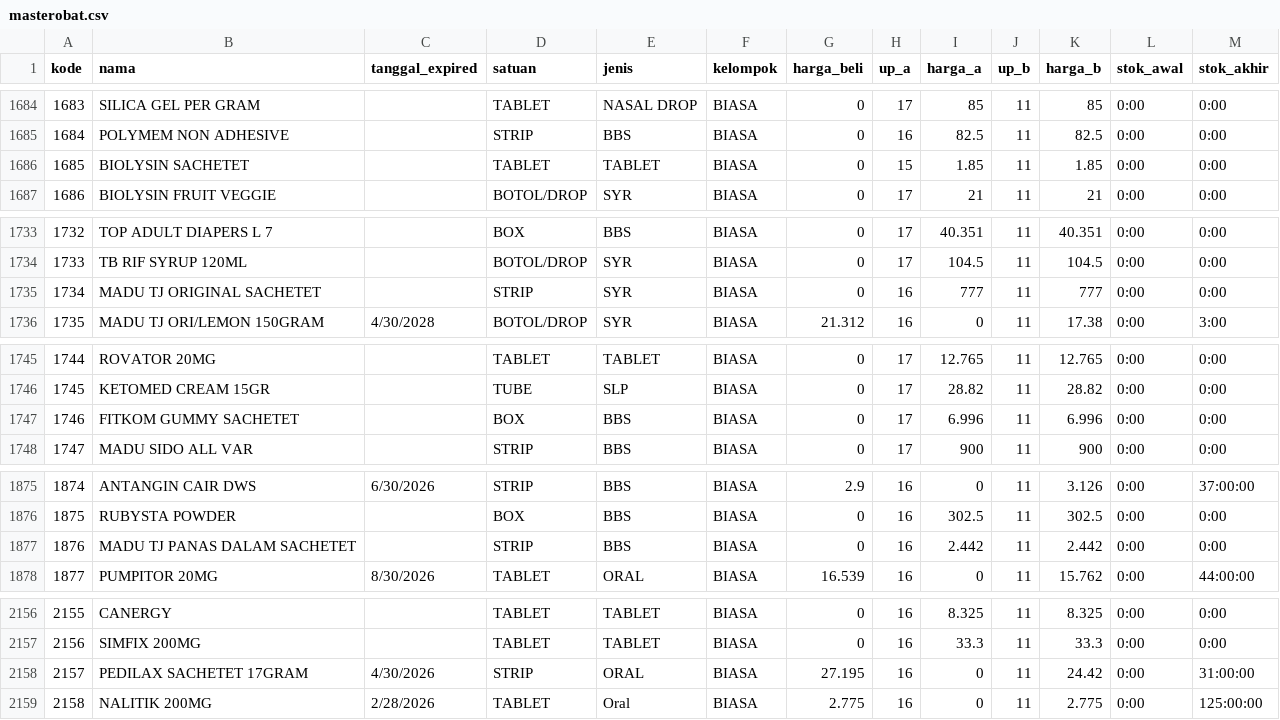
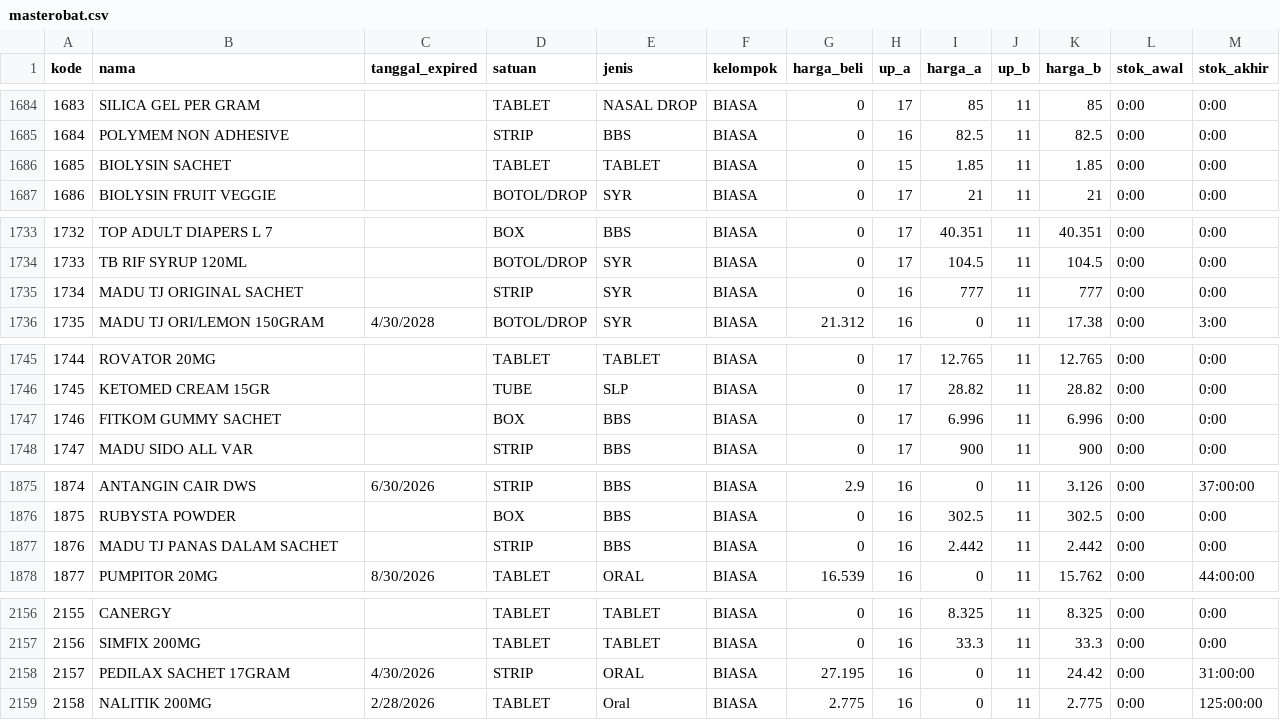
Before and after one commit to sandymercury21/sandymercury21, a CSV file: masterobat.csv, drawn as a sheet; only a part is shown, gaps mark what is left out; the diff covers the shown part only.

```diff
--- a/masterobat.csv
+++ b/masterobat.csv
@@ -1685,3 +1685,3 @@
 "1684","POLYMEM NON ADHESIVE","","STRIP","BBS","BIASA","0","16","82.5","11","82.5","0:00","0:00"
-"1685","BIOLYSIN SACHETET","","TABLET","TABLET","BIASA","0","15","1.85","11","1.85","0:00","0:00"
+"1685","BIOLYSIN SACHET","","TABLET","TABLET","BIASA","0","15","1.85","11","1.85","0:00","0:00"
 "1686","BIOLYSIN FRUIT VEGGIE","","BOTOL/DROP","SYR","BIASA","0","17","21","11","21","0:00","0:00"
@@ -1734,3 +1734,3 @@
 "1733","TB RIF SYRUP 120ML","","BOTOL/DROP","SYR","BIASA","0","17","104.5","11","104.5","0:00","0:00"
-"1734","MADU TJ ORIGINAL SACHETET","","STRIP","SYR","BIASA","0","16","777","11","777","0:00","0:00"
+"1734","MADU TJ ORIGINAL SACHET","","STRIP","SYR","BIASA","0","16","777","11","777","0:00","0:00"
 "1735","MADU TJ ORI/LEMON 150GRAM","4/30/2028","BOTOL/DROP","SYR","BIASA","21.312","16","0","11","17.38","0:00","3:00"
@@ -1746,3 +1746,3 @@
 "1745","KETOMED CREAM 15GR","","TUBE","SLP","BIASA","0","17","28.82","11","28.82","0:00","0:00"
-"1746","FITKOM GUMMY SACHETET","","BOX","BBS","BIASA","0","17","6.996","11","6.996","0:00","0:00"
+"1746","FITKOM GUMMY SACHET","","BOX","BBS","BIASA","0","17","6.996","11","6.996","0:00","0:00"
 "1747","MADU SIDO ALL VAR","","STRIP","BBS","BIASA","0","17","900","11","900","0:00","0:00"
@@ -1876,3 +1876,3 @@
 "1875","RUBYSTA POWDER","","BOX","BBS","BIASA","0","16","302.5","11","302.5","0:00","0:00"
-"1876","MADU TJ PANAS DALAM SACHETET","","STRIP","BBS","BIASA","0","16","2.442","11","2.442","0:00","0:00"
+"1876","MADU TJ PANAS DALAM SACHET","","STRIP","BBS","BIASA","0","16","2.442","11","2.442","0:00","0:00"
 "1877","PUMPITOR 20MG","8/30/2026","TABLET","ORAL","BIASA","16.539","16","0","11","15.762","0:00","44:00:00"
@@ -2157,3 +2157,3 @@
 "2156","SIMFIX 200MG","","TABLET","TABLET","BIASA","0","16","33.3","11","33.3","0:00","0:00"
-"2157","PEDILAX SACHETET 17GRAM","4/30/2026","STRIP","ORAL","BIASA","27.195","16","0","11","24.42","0:00","31:00:00"
+"2157","PEDILAX SACHET 17GRAM","4/30/2026","STRIP","ORAL","BIASA","27.195","16","0","11","24.42","0:00","31:00:00"
 "2158","NALITIK 200MG","2/28/2026","TABLET","Oral","BIASA","2.775","16","0","11","2.775","0:00","125:00:00"
```
Also changed, not shown: 13 edited cells elsewhere in this file.
